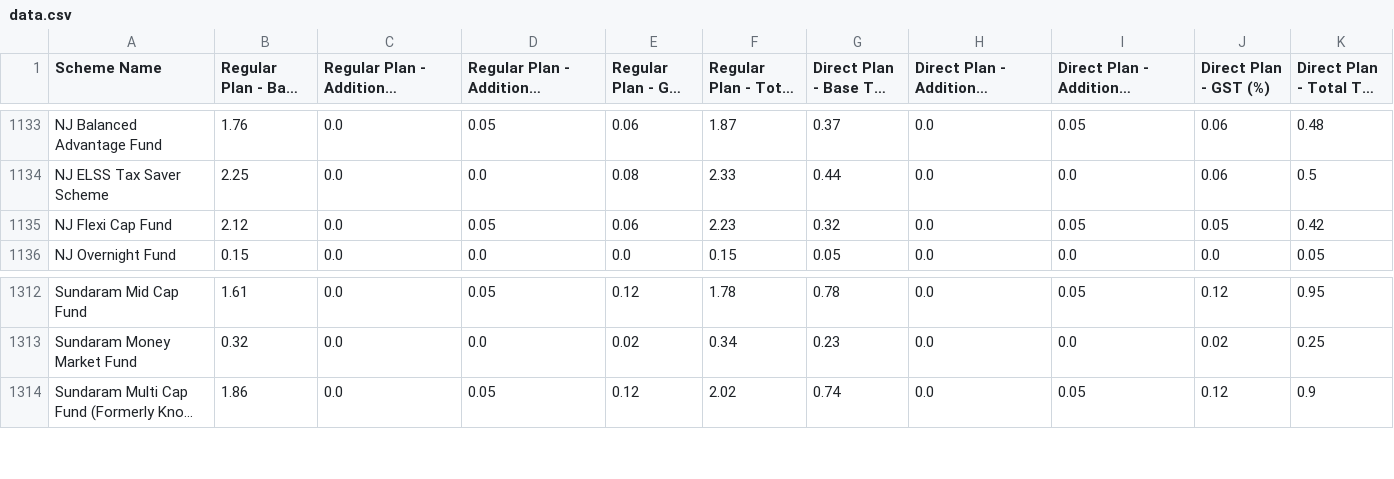
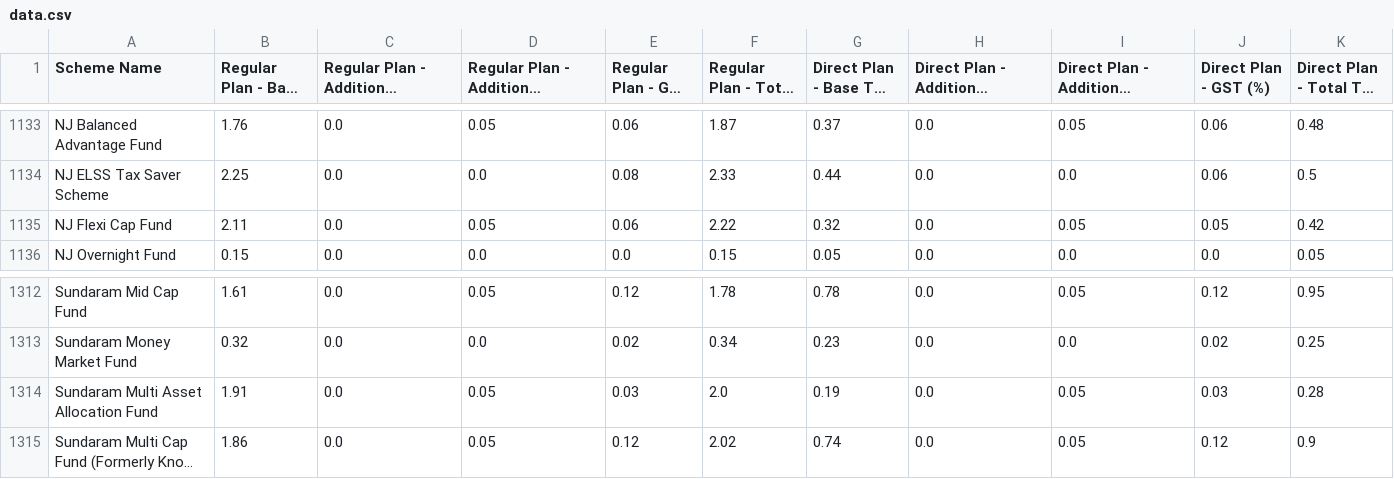
Before and after one commit to captn3m0/india-mutual-fund-ter-tracker, a CSV file: data.csv, drawn as a sheet; only a part is shown, gaps mark what is left out; long unchanged cells end in …; the diff names each change by its address in the sheet, - before the commit and + after, or states it on an @@ line.

```diff
--- a/data.csv
+++ b/data.csv
-B1135 (Regular Plan - Base TER (%)): 2.12
+B1135 (Regular Plan - Base TER (%)): 2.11
-F1135 (Regular Plan - Total TER (%)): 2.23
+F1135 (Regular Plan - Total TER (%)): 2.22
+row 1314: Sundaram Multi Asset Allocation Fund | 1.91 | 0.0 | 0.05 | 0.03 | 2.0 | 0.19 | 0.0 | 0.05 | 0.03 | 0.28
```
